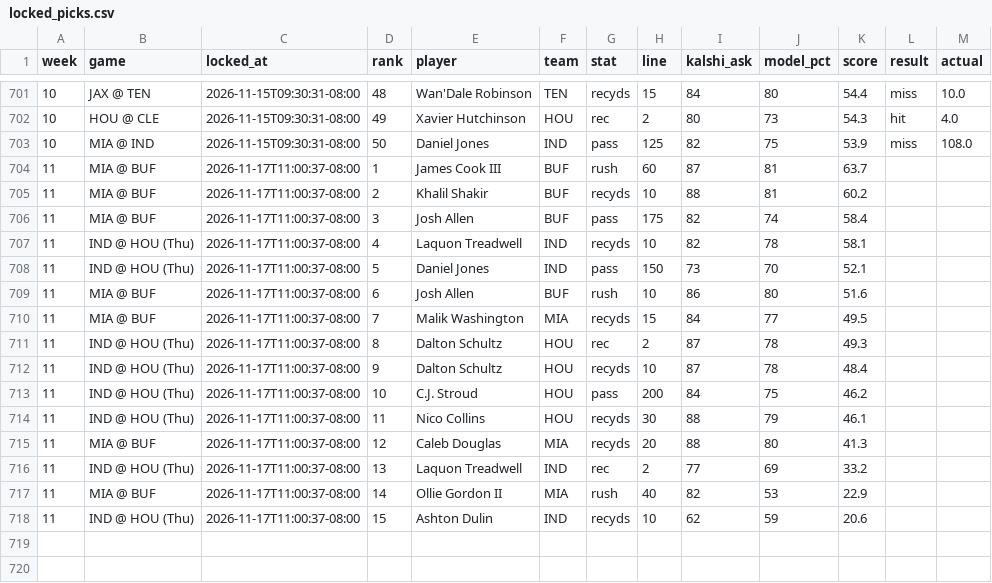
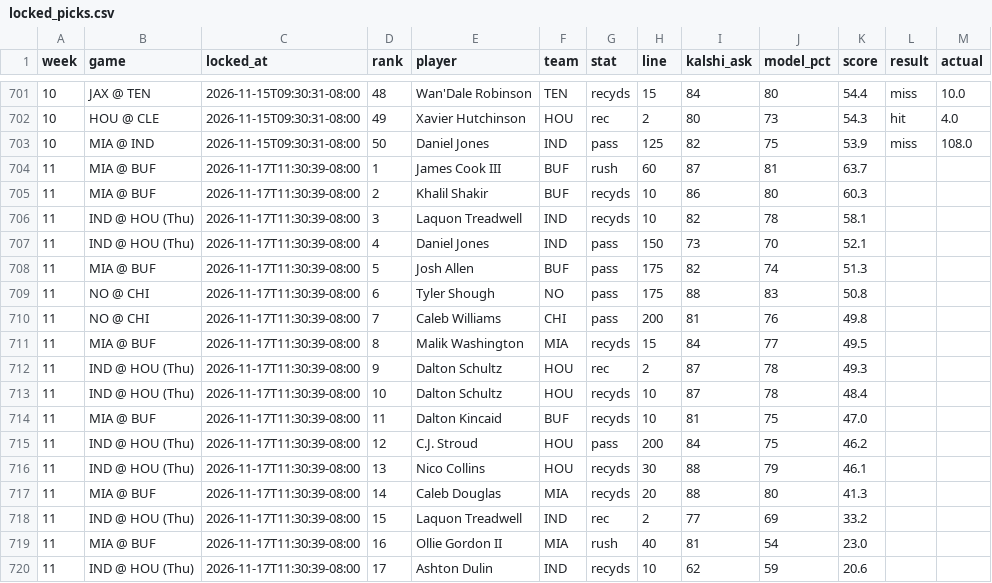
Before and after one commit to mrparkecito-droid/prop-board, a CSV file: data/locked_picks.csv, drawn as a sheet; only a part is shown, gaps mark what is left out.

```diff
--- a/data/locked_picks.csv
+++ b/data/locked_picks.csv
@@ -703,16 +703,18 @@ week,game,locked_at,rank,player,team,stat,line,kalshi_ask,model_pct,score,result
 10,MIA @ IND,2026-11-15T09:30:31-08:00,50,Daniel Jones,IND,pass,125,82,75,53.9,miss,108.0
-11,MIA @ BUF,2026-11-17T11:00:37-08:00,1,James Cook III,BUF,rush,60,87,81,63.7,,
-11,MIA @ BUF,2026-11-17T11:00:37-08:00,2,Khalil Shakir,BUF,recyds,10,88,81,60.2,,
-11,MIA @ BUF,2026-11-17T11:00:37-08:00,3,Josh Allen,BUF,pass,175,82,74,58.4,,
-11,IND @ HOU (Thu),2026-11-17T11:00:37-08:00,4,Laquon Treadwell,IND,recyds,10,82,78,58.1,,
-11,IND @ HOU (Thu),2026-11-17T11:00:37-08:00,5,Daniel Jones,IND,pass,150,73,70,52.1,,
-11,MIA @ BUF,2026-11-17T11:00:37-08:00,6,Josh Allen,BUF,rush,10,86,80,51.6,,
-11,MIA @ BUF,2026-11-17T11:00:37-08:00,7,Malik Washington,MIA,recyds,15,84,77,49.5,,
-11,IND @ HOU (Thu),2026-11-17T11:00:37-08:00,8,Dalton Schultz,HOU,rec,2,87,78,49.3,,
-11,IND @ HOU (Thu),2026-11-17T11:00:37-08:00,9,Dalton Schultz,HOU,recyds,10,87,78,48.4,,
-11,IND @ HOU (Thu),2026-11-17T11:00:37-08:00,10,C.J. Stroud,HOU,pass,200,84,75,46.2,,
-11,IND @ HOU (Thu),2026-11-17T11:00:37-08:00,11,Nico Collins,HOU,recyds,30,88,79,46.1,,
-11,MIA @ BUF,2026-11-17T11:00:37-08:00,12,Caleb Douglas,MIA,recyds,20,88,80,41.3,,
-11,IND @ HOU (Thu),2026-11-17T11:00:37-08:00,13,Laquon Treadwell,IND,rec,2,77,69,33.2,,
-11,MIA @ BUF,2026-11-17T11:00:37-08:00,14,Ollie Gordon II,MIA,rush,40,82,53,22.9,,
-11,IND @ HOU (Thu),2026-11-17T11:00:37-08:00,15,Ashton Dulin,IND,recyds,10,62,59,20.6,,
+11,MIA @ BUF,2026-11-17T11:30:39-08:00,1,James Cook III,BUF,rush,60,87,81,63.7,,
+11,MIA @ BUF,2026-11-17T11:30:39-08:00,2,Khalil Shakir,BUF,recyds,10,86,80,60.3,,
+11,IND @ HOU (Thu),2026-11-17T11:30:39-08:00,3,Laquon Treadwell,IND,recyds,10,82,78,58.1,,
+11,IND @ HOU (Thu),2026-11-17T11:30:39-08:00,4,Daniel Jones,IND,pass,150,73,70,52.1,,
+11,MIA @ BUF,2026-11-17T11:30:39-08:00,5,Josh Allen,BUF,pass,175,82,74,51.3,,
+11,NO @ CHI,2026-11-17T11:30:39-08:00,6,Tyler Shough,NO,pass,175,88,83,50.8,,
+11,NO @ CHI,2026-11-17T11:30:39-08:00,7,Caleb Williams,CHI,pass,200,81,76,49.8,,
+11,MIA @ BUF,2026-11-17T11:30:39-08:00,8,Malik Washington,MIA,recyds,15,84,77,49.5,,
+11,IND @ HOU (Thu),2026-11-17T11:30:39-08:00,9,Dalton Schultz,HOU,rec,2,87,78,49.3,,
+11,IND @ HOU (Thu),2026-11-17T11:30:39-08:00,10,Dalton Schultz,HOU,recyds,10,87,78,48.4,,
+11,MIA @ BUF,2026-11-17T11:30:39-08:00,11,Dalton Kincaid,BUF,recyds,10,81,75,47.0,,
+11,IND @ HOU (Thu),2026-11-17T11:30:39-08:00,12,C.J. Stroud,HOU,pass,200,84,75,46.2,,
+11,IND @ HOU (Thu),2026-11-17T11:30:39-08:00,13,Nico Collins,HOU,recyds,30,88,79,46.1,,
+11,MIA @ BUF,2026-11-17T11:30:39-08:00,14,Caleb Douglas,MIA,recyds,20,88,80,41.3,,
+11,IND @ HOU (Thu),2026-11-17T11:30:39-08:00,15,Laquon Treadwell,IND,rec,2,77,69,33.2,,
+11,MIA @ BUF,2026-11-17T11:30:39-08:00,16,Ollie Gordon II,MIA,rush,40,81,54,23.0,,
+11,IND @ HOU (Thu),2026-11-17T11:30:39-08:00,17,Ashton Dulin,IND,recyds,10,62,59,20.6,,
```
Also changed, not shown: 8 other files.
